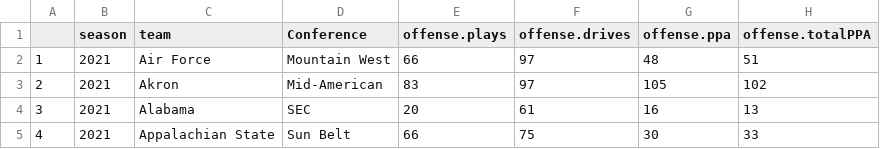
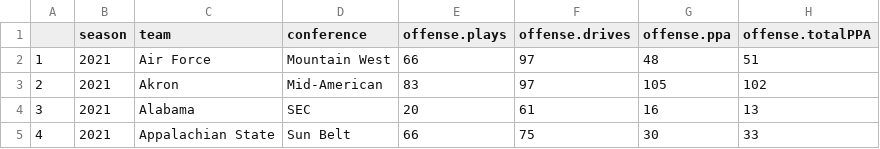
Before and after one commit to ActionAnalyticsCFB/Stats, a CSV file: EditedStatsNoRanks.csv, drawn as a sheet; only a part is shown; the diff names each change by its address in the sheet, - before the commit and + after, or states it on an @@ line.

Commit message:
Add files via upload

```diff
--- a/EditedStatsNoRanks.csv
+++ b/EditedStatsNoRanks.csv
-D1: Conference
+D1: conference
```
